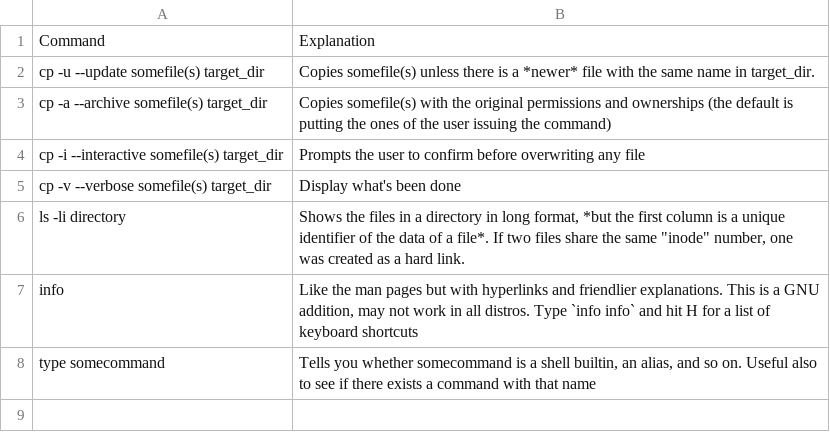
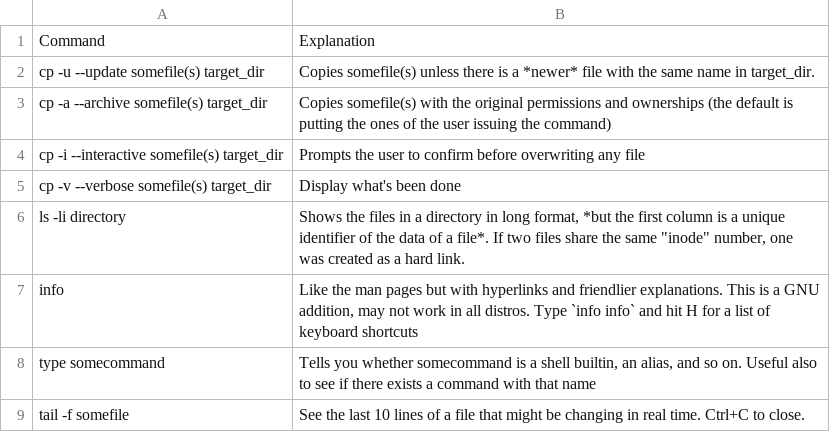
Before and after one commit to PabloIsCoding/linux_cheatsheets, a CSV file: commands.csv, drawn as a sheet; the diff names each change by its address in the sheet, - before the commit and + after, or states it on an @@ line.

```diff
--- a/commands.csv
+++ b/commands.csv
+row 9: tail -f somefile | See the last 10 lines of a file that might be changing in real time. Ctrl+C to close.
```
Also changed, not shown: 1 other file.
